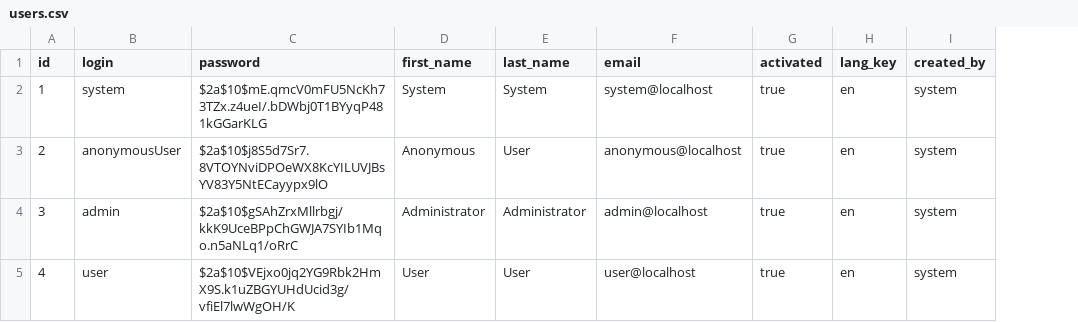
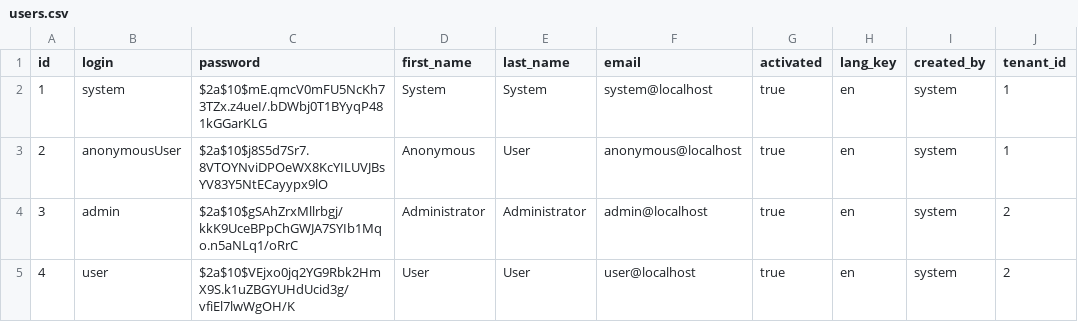
Before and after one commit to jgasmi/jhipster-mt, a CSV file: src/main/resources/config/liquibase/users.csv, drawn as a sheet; the diff names each change by its address in the sheet, - before the commit and + after, or states it on an @@ line.

Commit message:
Integrate Dynamic Tenant

```diff
--- a/src/main/resources/config/liquibase/users.csv
+++ b/src/main/resources/config/liquibase/users.csv
+column J (tenant_id), rows 2-5: 1 | 1 | 2 | 2
```
Also changed, not shown: 24 other files.
